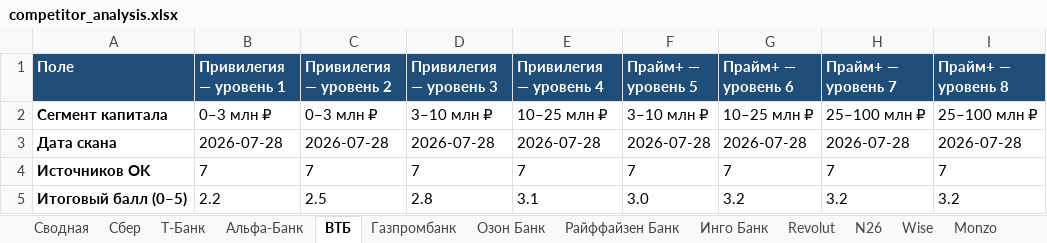
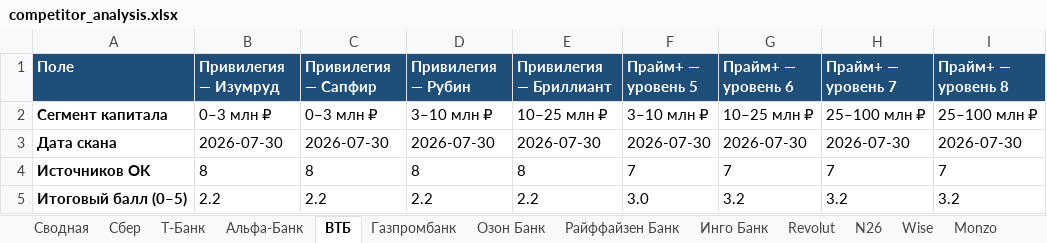
Before and after one commit to sberProjectsMVS/bank_analyst, an Excel workbook: output/competitor_analysis.xlsx, sheet ВТБ, drawn as a sheet; only a part is shown; values as stored, in another font and other column widths than the file's, no borders; the diff covers the shown part only; the diff names each change by its address in the sheet, - before the commit and + after, or states it on an @@ line.

```diff
--- a/output/competitor_analysis.xlsx (sheet ВТБ)
+++ b/output/competitor_analysis.xlsx (sheet ВТБ)
-B1: Привилегия — уровень 1
+B1: Привилегия — Изумруд
-C1: Привилегия — уровень 2
+C1: Привилегия — Сапфир
-D1: Привилегия — уровень 3
+D1: Привилегия — Рубин
-E1: Привилегия — уровень 4
+E1: Привилегия — Бриллиант
-B3 (Привилегия — Изумруд): 2026-07-28
+B3 (Привилегия — Изумруд): 2026-07-30
-C3 (Привилегия — Сапфир): 2026-07-28
+C3 (Привилегия — Сапфир): 2026-07-30
-D3 (Привилегия — Рубин): 2026-07-28
+D3 (Привилегия — Рубин): 2026-07-30
-E3 (Привилегия — Бриллиант): 2026-07-28
+E3 (Привилегия — Бриллиант): 2026-07-30
-F3 (Прайм+ — уровень 5): 2026-07-28
+F3 (Прайм+ — уровень 5): 2026-07-30
-G3 (Прайм+ — уровень 6): 2026-07-28
+G3 (Прайм+ — уровень 6): 2026-07-30
-H3 (Прайм+ — уровень 7): 2026-07-28
+H3 (Прайм+ — уровень 7): 2026-07-30
-I3 (Прайм+ — уровень 8): 2026-07-28
+I3 (Прайм+ — уровень 8): 2026-07-30
-B4 (Привилегия — Изумруд): 7
+B4 (Привилегия — Изумруд): 8
-C4 (Привилегия — Сапфир): 7
+C4 (Привилегия — Сапфир): 8
-D4 (Привилегия — Рубин): 7
+D4 (Привилегия — Рубин): 8
-E4 (Привилегия — Бриллиант): 7
+E4 (Привилегия — Бриллиант): 8
-C5 (Привилегия — Сапфир): 2.5
+C5 (Привилегия — Сапфир): 2.2
-D5 (Привилегия — Рубин): 2.8
+D5 (Привилегия — Рубин): 2.2
-E5 (Привилегия — Бриллиант): 3.1
+E5 (Привилегия — Бриллиант): 2.2
```
Also changed, not shown: 34 edited cells and cell formats elsewhere in this sheet, sheet Sources, sheet Changes, sheet Провенанс значений, sheet Изменения, sheet Конфликты источников, sheet Quality_Issues, 20 more sheets, 29 other files.
